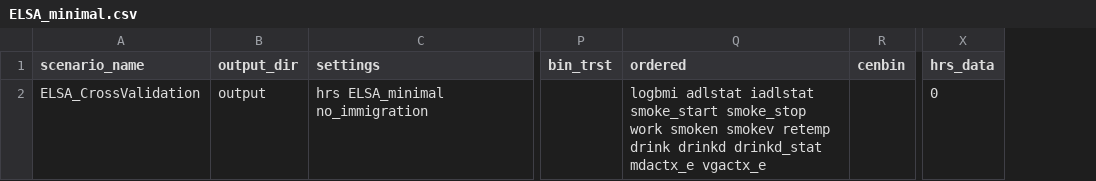
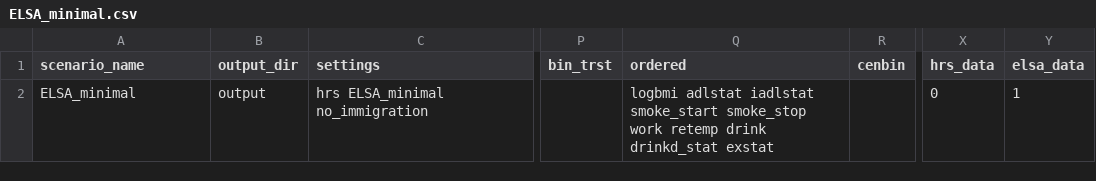
Before and after one commit to ld-archer/E_FEM, a CSV file: ELSA_minimal.csv, drawn as a sheet; only a part is shown, gaps mark what is left out; the diff names each change by its address in the sheet, - before the commit and + after, or states it on an @@ line.

Commit message:
Updated ELSA_minimal.csv to bring it up to date, and modified Makefile to run the minimal simulation

```diff
--- a/ELSA_minimal.csv
+++ b/ELSA_minimal.csv
+column Y (elsa_data), row 2: 1
-A2 (scenario_name): ELSA_CrossValidation
+A2 (scenario_name): ELSA_minimal
-Q2 (ordered): …smoke_stop work smoken smokev retemp drink drinkd drinkd_stat mdactx_e vgactx_e
+Q2 (ordered): …smoke_stop work retemp drink drinkd_stat exstat
```
Also changed, not shown: 1 other file.
